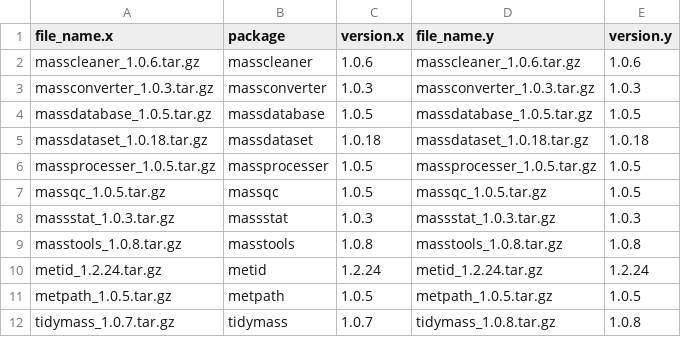
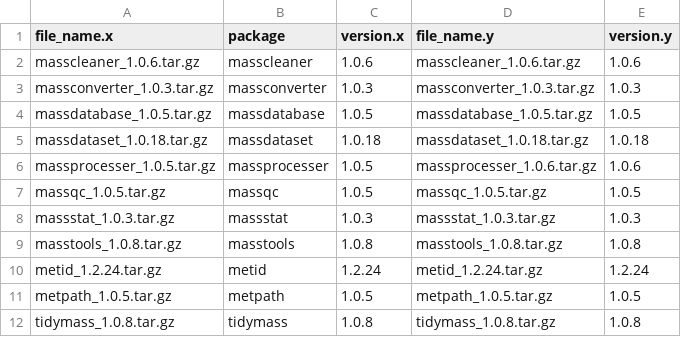
Before and after one commit to jaspershen/tidymass.org, a CSV file: static/tidymass-packages/file.csv, drawn as a sheet.

```diff
--- a/static/tidymass-packages/file.csv
+++ b/static/tidymass-packages/file.csv
@@ -5,3 +5,3 @@ massdatabase_1.0.5.tar.gz,massdatabase,1.0.5,massdatabase_1.0.5.tar.gz,1.0.5
 massdataset_1.0.18.tar.gz,massdataset,1.0.18,massdataset_1.0.18.tar.gz,1.0.18
-massprocesser_1.0.5.tar.gz,massprocesser,1.0.5,massprocesser_1.0.5.tar.gz,1.0.5
+massprocesser_1.0.5.tar.gz,massprocesser,1.0.5,massprocesser_1.0.6.tar.gz,1.0.6
 massqc_1.0.5.tar.gz,massqc,1.0.5,massqc_1.0.5.tar.gz,1.0.5
@@ -11,2 +11,2 @@ metid_1.2.24.tar.gz,metid,1.2.24,metid_1.2.24.tar.gz,1.2.24
 metpath_1.0.5.tar.gz,metpath,1.0.5,metpath_1.0.5.tar.gz,1.0.5
-tidymass_1.0.7.tar.gz,tidymass,1.0.7,tidymass_1.0.8.tar.gz,1.0.8
+tidymass_1.0.8.tar.gz,tidymass,1.0.8,tidymass_1.0.8.tar.gz,1.0.8
```
Also changed, not shown: 2 other files.
